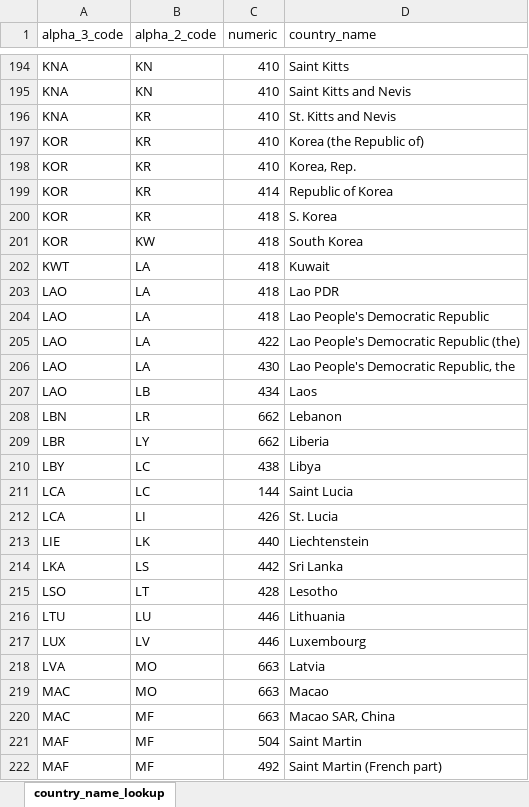
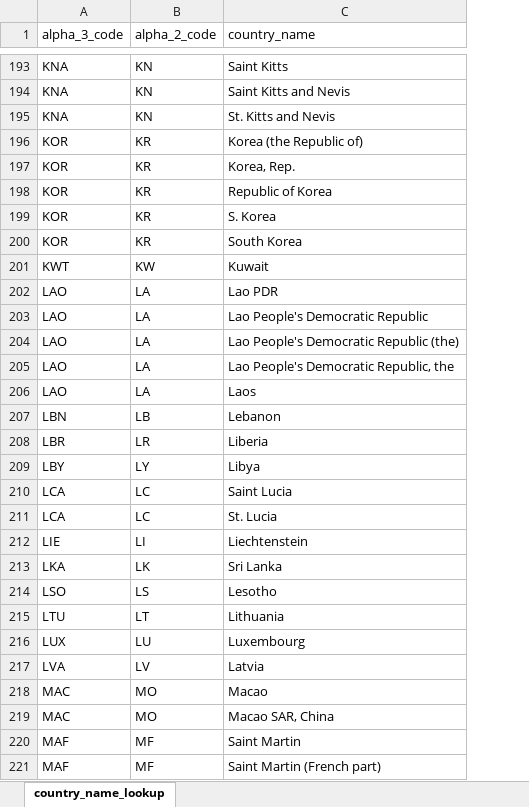
Before and after one commit to Infectious-Diseases-Data-Observatory/worlddatr, an Excel workbook: inst/extdata/country_name_lookup.xlsx, sheet country_name_lookup, drawn as a sheet; only a part is shown, gaps mark what is left out; values as stored, in another font and other column widths than the file's, no borders; removed rows and columns are numbered as before the commit, all else as after; the diff covers the shown part only; the diff names each change by its address in the sheet, - before the commit and + after, or states it on an @@ line.

```diff
--- a/inst/extdata/country_name_lookup.xlsx (sheet country_name_lookup)
+++ b/inst/extdata/country_name_lookup.xlsx (sheet country_name_lookup)
-column C (numeric), rows 194-222: 410 | 410 | 410 | 410 | 410 | 414 | 418 | 418 | 418 | 418 | 418 | 422 | 430 | 434 | 662 | 662 | 438 | 144 | 426 | 440 | 442 | 428 | 446 | 446 | 663 | 663 | 663 | 504 | 492
-B195 (alpha_2_code): KR
+B195 (alpha_2_code): KN
-B200 (alpha_2_code): KW
+B200 (alpha_2_code): KR
-B201 (alpha_2_code): LA
+B201 (alpha_2_code): KW
-B206 (alpha_2_code): LB
+B206 (alpha_2_code): LA
-B207 (alpha_2_code): LR
+B207 (alpha_2_code): LB
-B208 (alpha_2_code): LY
+B208 (alpha_2_code): LR
-B209 (alpha_2_code): LC
+B209 (alpha_2_code): LY
-B211 (alpha_2_code): LI
+B211 (alpha_2_code): LC
-B212 (alpha_2_code): LK
+B212 (alpha_2_code): LI
-B213 (alpha_2_code): LS
+B213 (alpha_2_code): LK
-B214 (alpha_2_code): LT
+B214 (alpha_2_code): LS
-B215 (alpha_2_code): LU
+B215 (alpha_2_code): LT
-B216 (alpha_2_code): LV
+B216 (alpha_2_code): LU
-B217 (alpha_2_code): MO
+B217 (alpha_2_code): LV
-B219 (alpha_2_code): MF
+B219 (alpha_2_code): MO
```
Also changed, not shown: 1 removed row and 193 edited cells elsewhere in this sheet.
